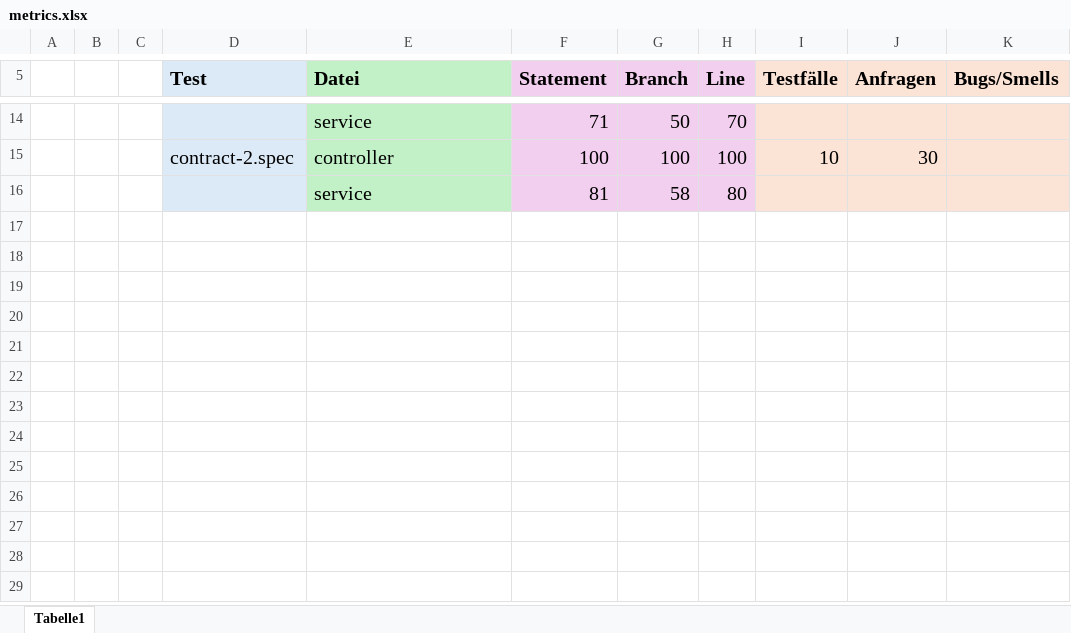
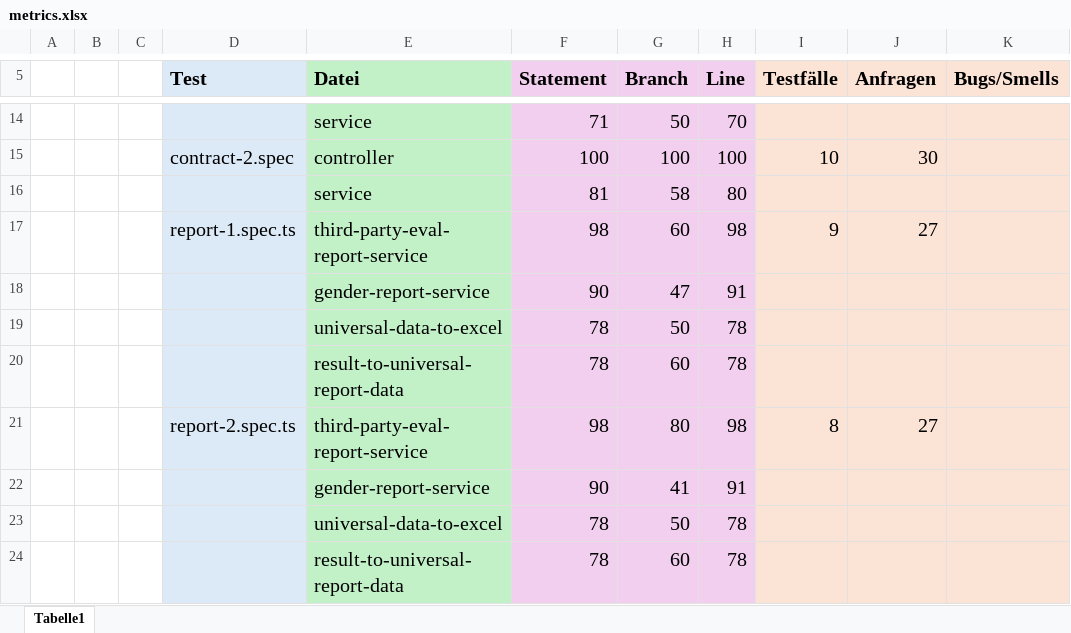
Before and after one commit to MariusTews/test-generation-app, an Excel workbook: generated-tests/pincher/backend/interactive/metrics.xlsx, sheet Tabelle1, drawn as a sheet; only a part is shown, gaps mark what is left out; values as stored, in another font and other column widths than the file's, no borders; the diff names each change by its address in the sheet, - before the commit and + after, or states it on an @@ line.

```diff
--- a/generated-tests/pincher/backend/interactive/metrics.xlsx (sheet Tabelle1)
+++ b/generated-tests/pincher/backend/interactive/metrics.xlsx (sheet Tabelle1)
+row 17:  |  |  | report-1.spec.ts | third-party-eval-report-service | 98 | 60 | 98 | 9 | 27
+row 18:  |  |  |  | gender-report-service | 90 | 47 | 91
+row 19:  |  |  |  | universal-data-to-excel | 78 | 50 | 78
+row 20:  |  |  |  | result-to-universal-report-data | 78 | 60 | 78
+row 21:  |  |  | report-2.spec.ts | third-party-eval-report-service | 98 | 80 | 98 | 8 | 27
+row 22:  |  |  |  | gender-report-service | 90 | 41 | 91
+row 23:  |  |  |  | universal-data-to-excel | 78 | 50 | 78
+row 24:  |  |  |  | result-to-universal-report-data | 78 | 60 | 78
```
Also changed, not shown: generated-tests/pincher/backend/direct/metrics.xlsx, 4 other files.
